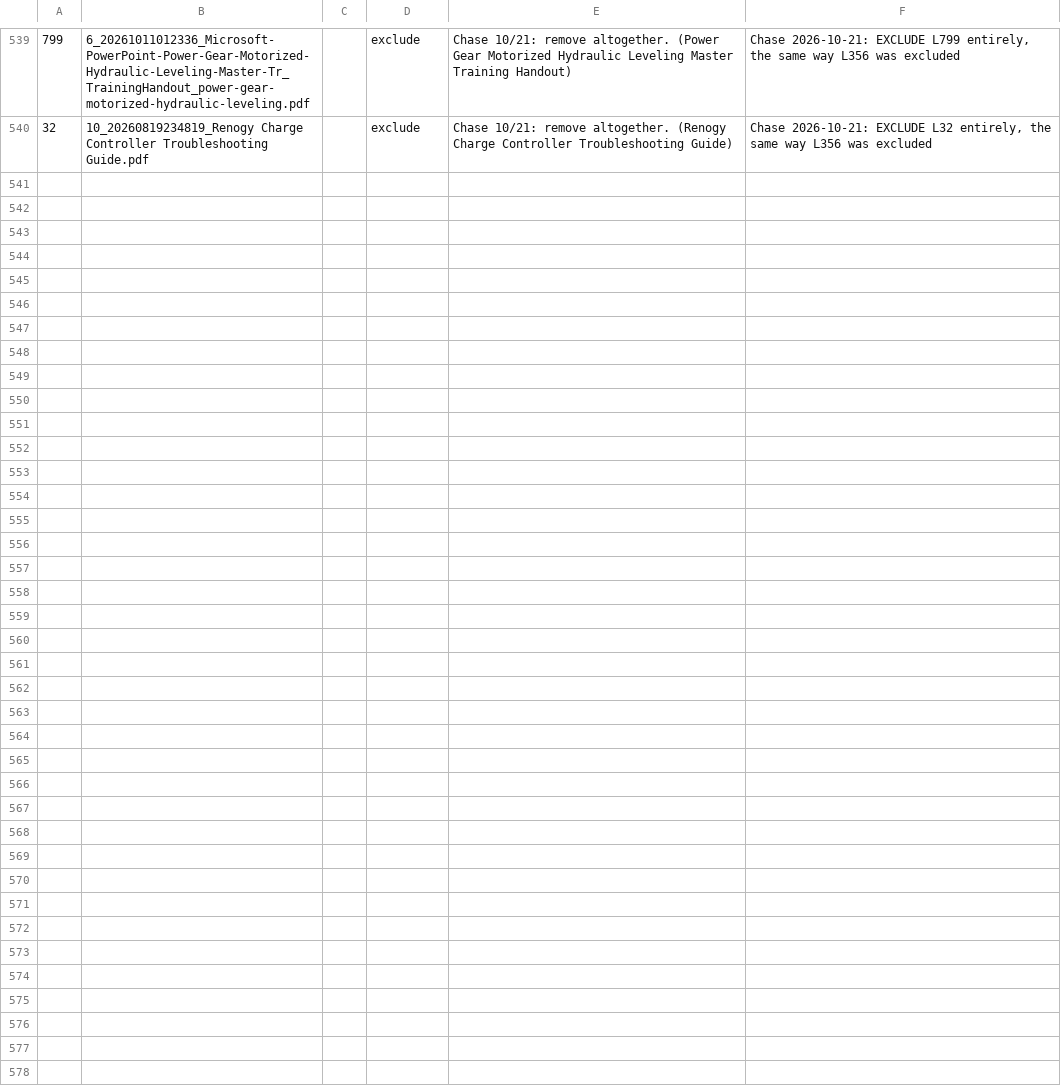
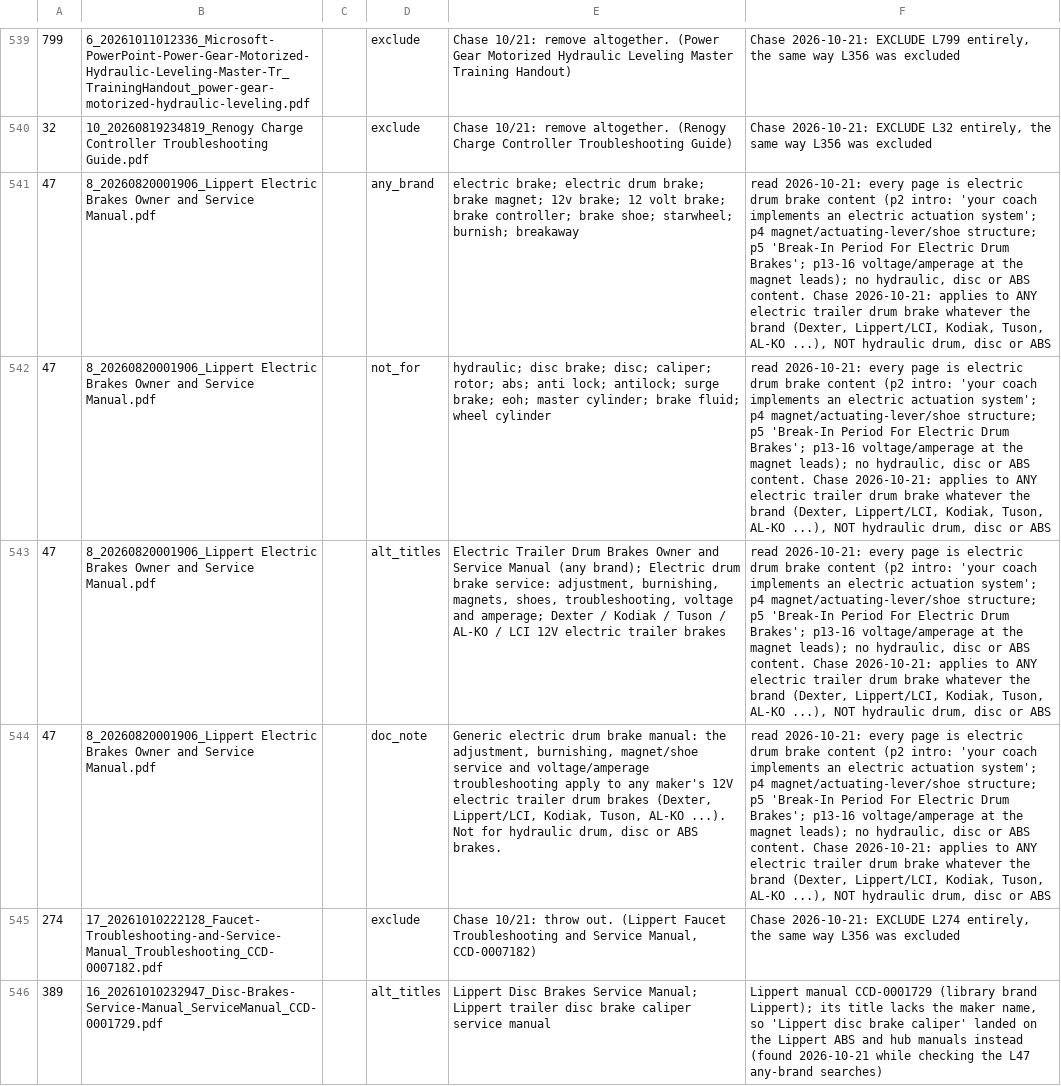
Before and after one commit to nwmschase/TECHTRACK, a TSV file: pagefinder/doc_fixes.tsv, drawn as a sheet; only a part is shown, gaps mark what is left out; the diff names each change by its address in the sheet, - before the commit and + after, or states it on an @@ line.

Commit message:
Search: any-brand docs (doc_fixes any_brand / not_for); L47 Lippert Electric Brakes is the generic electric drum brake manual; L274 excluded
Chase 2026-10-21. The brand lock (pick_manual R4: never another maker's manual) had one exception, a coach builder's
owner's manuals. New reviewed doc fields: any_brand ('; ' scope phrases) keeps a generic manual in the candidate pool
for any brand when the job names a scope phrase, and always offers it after the maker's own manuals; not_for drops the
doc for jobs that name a contrary kind (hydraulic, disc, caliper, ABS, surge, EOH ...). Columns added to the index.
L47: read every page (electric drum only), any_brand + not_for + alt titles + doc note; app keywords filled in the
clean library DB; page tags s10/s13/s14/s16 gap-filled (refile_tags.tsv, offline). L389: alt title 'Lippert Disc Brakes
Service Manual' (its title lacks the maker). L274 excluded ('Chase 10/21: throw out.'). 10/21 deploy DBs rebuilt.
No push, no live app/R2, no paid API, tests not rerun.

```diff
--- a/pagefinder/doc_fixes.tsv
+++ b/pagefinder/doc_fixes.tsv
+row 541: 47 | 8_20260820001906_Lippert Electric Brakes Owner and Service Manual.pdf |  | any_brand | electric brake; electric drum brake; brake magnet; 12v brake; 12 volt brake; brake controller; brake shoe; starwheel; burnish; breakaway | read 2026-10-21: every page is electric drum brake content (p2 intro: 'your coach implements an electric actuation system'; p4 magnet/actuating-lever/shoe structure; p5 'Break-In Period For Electric Drum Brakes'; p13-16 voltage/amperage at the magnet leads); no hydraulic, disc or ABS content. Chase 2026-10-21: applies to ANY electric trailer drum brake whatever the brand (Dexter, Lippert/LCI, Kodiak, Tuson, AL-KO ...), NOT hydraulic drum, disc or ABS
+row 542: 47 | 8_20260820001906_Lippert Electric Brakes Owner and Service Manual.pdf |  | not_for | hydraulic; disc brake; disc; caliper; rotor; abs; anti lock; antilock; surge brake; eoh; master cylinder; brake fluid; wheel cylinder | read 2026-10-21: every page is electric drum brake content (p2 intro: 'your coach implements an electric actuation system'; p4 magnet/actuating-lever/shoe structure; p5 'Break-In Period For Electric Drum Brakes'; p13-16 voltage/amperage at the magnet leads); no hydraulic, disc or ABS content. Chase 2026-10-21: applies to ANY electric trailer drum brake whatever the brand (Dexter, Lippert/LCI, Kodiak, Tuson, AL-KO ...), NOT hydraulic drum, disc or ABS
+row 543: 47 | 8_20260820001906_Lippert Electric Brakes Owner and Service Manual.pdf |  | alt_titles | Electric Trailer Drum Brakes Owner and Service Manual (any brand); Electric drum brake service: adjustment, burnishing, magnets, shoes, troubleshooting, voltage and amperage; Dexter / Kodiak / Tuson / AL-KO / LCI 12V electric trailer brakes | read 2026-10-21: every page is electric drum brake content (p2 intro: 'your coach implements an electric actuation system'; p4 magnet/actuating-lever/shoe structure; p5 'Break-In Period For Electric Drum Brakes'; p13-16 voltage/amperage at the magnet leads); no hydraulic, disc or ABS content. Chase 2026-10-21: applies to ANY electric trailer drum brake whatever the brand (Dexter, Lippert/LCI, Kodiak, Tuson, AL-KO ...), NOT hydraulic drum, disc or ABS
+row 544: 47 | 8_20260820001906_Lippert Electric Brakes Owner and Service Manual.pdf |  | doc_note | Generic electric drum brake manual: the adjustment, burnishing, magnet/shoe service and voltage/amperage troubleshooting apply to any maker's 12V electric trailer drum brakes (Dexter, Lippert/LCI, Kodiak, Tuson, AL-KO ...). Not for hydraulic drum, disc or ABS brakes. | read 2026-10-21: every page is electric drum brake content (p2 intro: 'your coach implements an electric actuation system'; p4 magnet/actuating-lever/shoe structure; p5 'Break-In Period For Electric Drum Brakes'; p13-16 voltage/amperage at the magnet leads); no hydraulic, disc or ABS content. Chase 2026-10-21: applies to ANY electric trailer drum brake whatever the brand (Dexter, Lippert/LCI, Kodiak, Tuson, AL-KO ...), NOT hydraulic drum, disc or ABS
+row 545: 274 | 17_20261010222128_Faucet-Troubleshooting-and-Service-Manual_Troubleshooting_CCD-0007182.pdf |  | exclude | Chase 10/21: throw out. (Lippert Faucet Troubleshooting and Service Manual, CCD-0007182) | Chase 2026-10-21: EXCLUDE L274 entirely, the same way L356 was excluded
+row 546: 389 | 16_20261010232947_Disc-Brakes-Service-Manual_ServiceManual_CCD-0001729.pdf |  | alt_titles | Lippert Disc Brakes Service Manual; Lippert trailer disc brake caliper service manual | Lippert manual CCD-0001729 (library brand Lippert); its title lacks the maker name, so 'Lippert disc brake caliper' landed on the Lippert ABS and hub manuals instead (found 2026-10-21 while checking the L47 any-brand searches)
```
Also changed, not shown: 4 other files.
